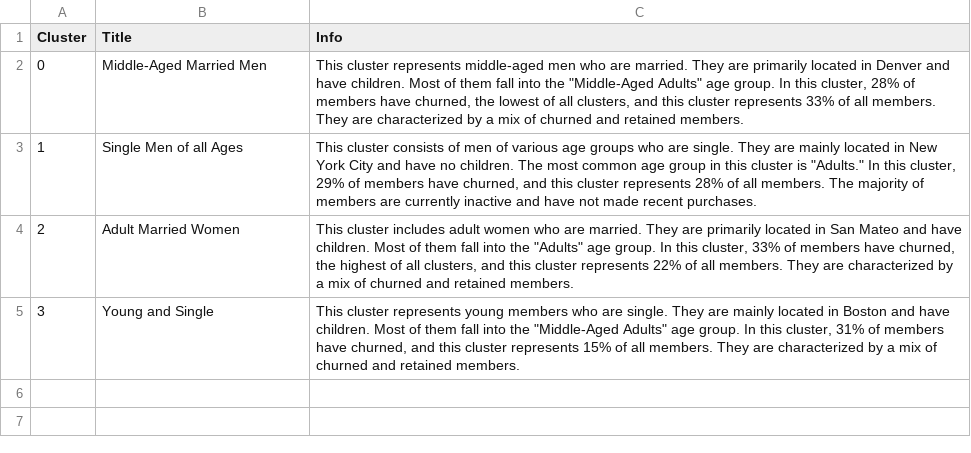
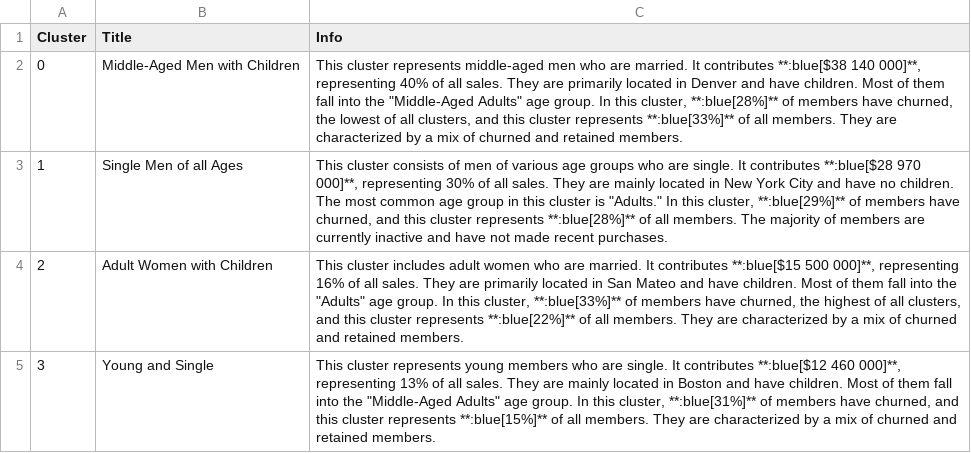
Before and after one commit to R-otato/Tasty_Insights, a CSV file: StreamlitApp/assets/datasets/cluster_information.csv, drawn as a sheet.

```diff
--- a/StreamlitApp/assets/datasets/cluster_information.csv
+++ b/StreamlitApp/assets/datasets/cluster_information.csv
@@ -1,5 +1,5 @@
 Cluster,Title,Info
-0,"Middle-Aged Married Men","This cluster represents middle-aged men who are married. They are primarily located in Denver and have children. Most of them fall into the ""Middle-Aged Adults"" age group. In this cluster, 28% of members have churned, the lowest of all clusters, and this cluster represents 33% of all members. They are characterized by a mix of churned and retained members."
-1,"Single Men of all Ages","This cluster consists of men of various age groups who are single. They are mainly located in New York City and have no children. The most common age group in this cluster is ""Adults."" In this cluster, 29% of members have churned, and this cluster represents 28% of all members. The majority of members are currently inactive and have not made recent purchases."
-2,"Adult Married Women","This cluster includes adult women who are married. They are primarily located in San Mateo and have children. Most of them fall into the ""Adults"" age group. In this cluster, 33% of members have churned, the highest of all clusters, and this cluster represents 22% of all members. They are characterized by a mix of churned and retained members."
-3,"Young and Single","This cluster represents young members who are single. They are mainly located in Boston and have children. Most of them fall into the ""Middle-Aged Adults"" age group. In this cluster, 31% of members have churned, and this cluster represents 15% of all members. They are characterized by a mix of churned and retained members."
+0,"Middle-Aged Men with Children","This cluster represents middle-aged men who are married. It contributes **:blue[$38 140 000]**, representing 40% of all sales. They are primarily located in Denver and have children. Most of them fall into the ""Middle-Aged Adults"" age group. In this cluster, **:blue[28%]** of members have churned, the lowest of all clusters, and this cluster represents **:blue[33%]** of all members. They are characterized by a mix of churned and retained members."
+1,"Single Men of all Ages","This cluster consists of men of various age groups who are single. It contributes **:blue[$28 970 000]**, representing 30% of all sales. They are mainly located in New York City and have no children. The most common age group in this cluster is ""Adults."" In this cluster, **:blue[29%]** of members have churned, and this cluster represents **:blue[28%]** of all members. The majority of members are currently inactive and have not made recent purchases."
+2,"Adult Women with Children","This cluster includes adult women who are married. It contributes **:blue[$15 500 000]**, representing 16% of all sales. They are primarily located in San Mateo and have children. Most of them fall into the ""Adults"" age group. In this cluster, **:blue[33%]** of members have churned, the highest of all clusters, and this cluster represents **:blue[22%]** of all members. They are characterized by a mix of churned and retained members."
+3,"Young and Single","This cluster represents young members who are single. It contributes **:blue[$12 460 000]**, representing 13% of all sales. They are mainly located in Boston and have children. Most of them fall into the ""Middle-Aged Adults"" age group. In this cluster, **:blue[31%]** of members have churned, and this cluster represents **:blue[15%]** of all members. They are characterized by a mix of churned and retained members."
```
Also changed, not shown: 5 other files.
